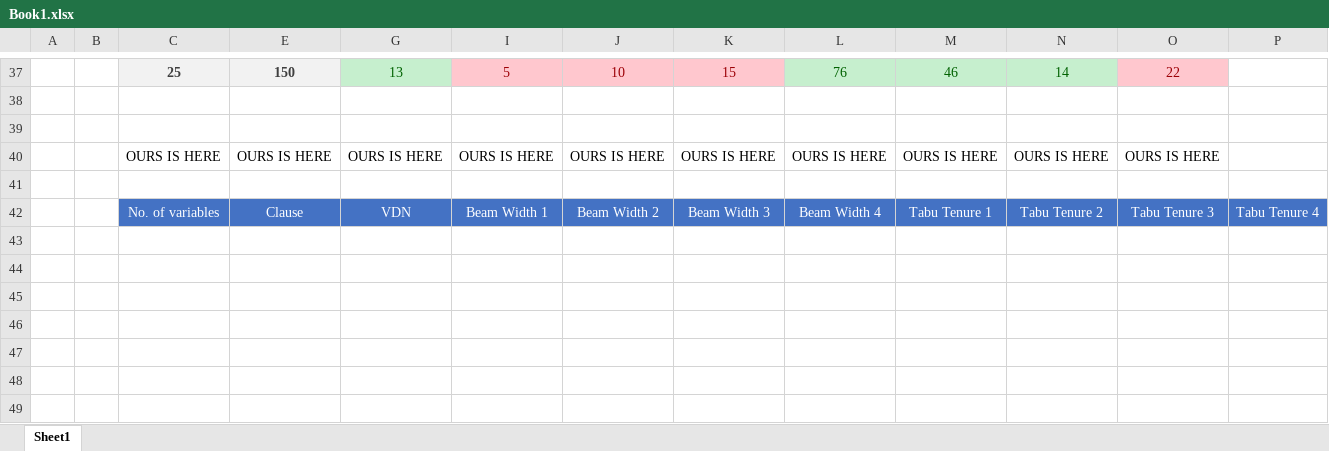
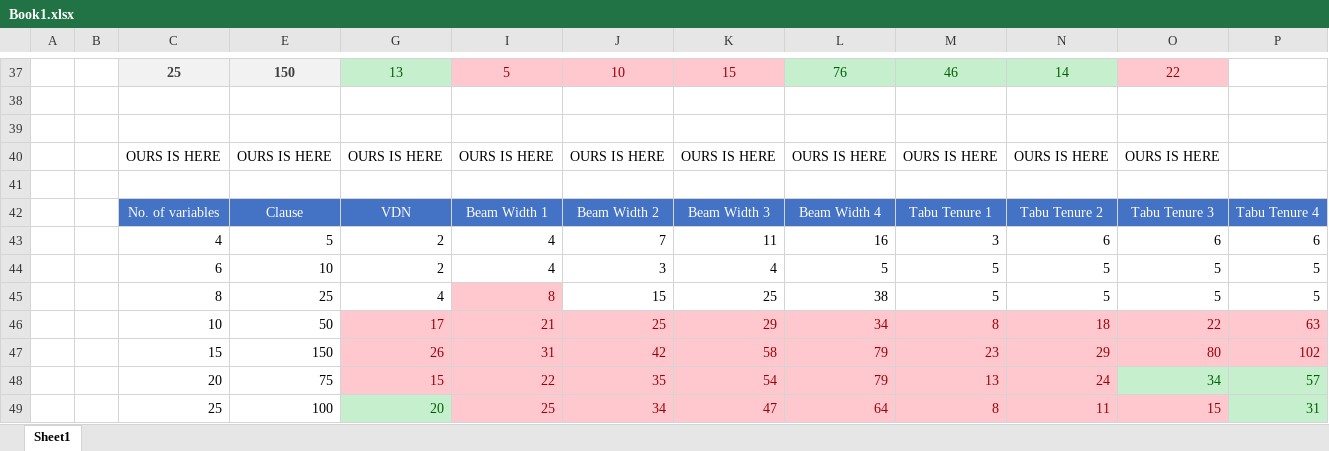
Before and after one commit to AnandShegde/ai-assignments, an Excel workbook: AI-Assignment-3/Book1.xlsx, sheet Sheet1, drawn as a sheet; only a part is shown, gaps mark what is left out; values as stored, in another font and other column widths than the file's, no borders; the diff names each change by its address in the sheet, - before the commit and + after, or states it on an @@ line.

Commit message:
added the values to the excel table

```diff
--- a/AI-Assignment-3/Book1.xlsx (sheet Sheet1)
+++ b/AI-Assignment-3/Book1.xlsx (sheet Sheet1)
+row 43:  |  | 4 | 5 | 2 | 4 | 7 | 11 | 16 | 3 | 6 | 6 | 6
+row 44:  |  | 6 | 10 | 2 | 4 | 3 | 4 | 5 | 5 | 5 | 5 | 5
+row 45:  |  | 8 | 25 | 4 | 8 | 15 | 25 | 38 | 5 | 5 | 5 | 5
+row 46:  |  | 10 | 50 | 17 | 21 | 25 | 29 | 34 | 8 | 18 | 22 | 63
+row 47:  |  | 15 | 150 | 26 | 31 | 42 | 58 | 79 | 23 | 29 | 80 | 102
+row 48:  |  | 20 | 75 | 15 | 22 | 35 | 54 | 79 | 13 | 24 | 34 | 57
+row 49:  |  | 25 | 100 | 20 | 25 | 34 | 47 | 64 | 8 | 11 | 15 | 31
```
Also changed, not shown: 1 other file.
